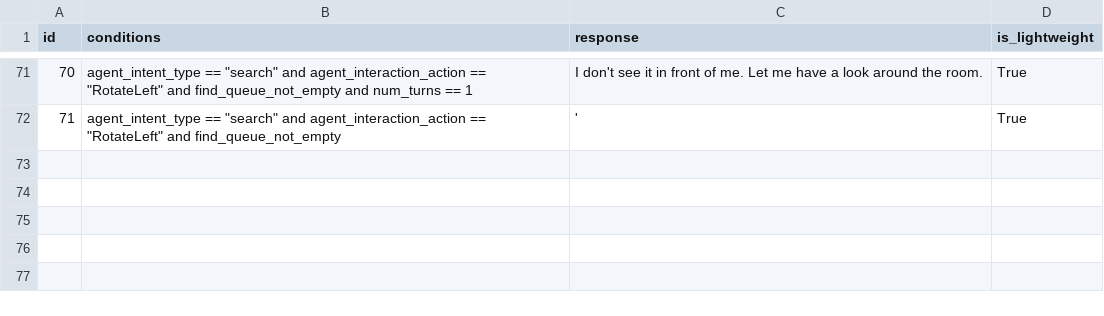
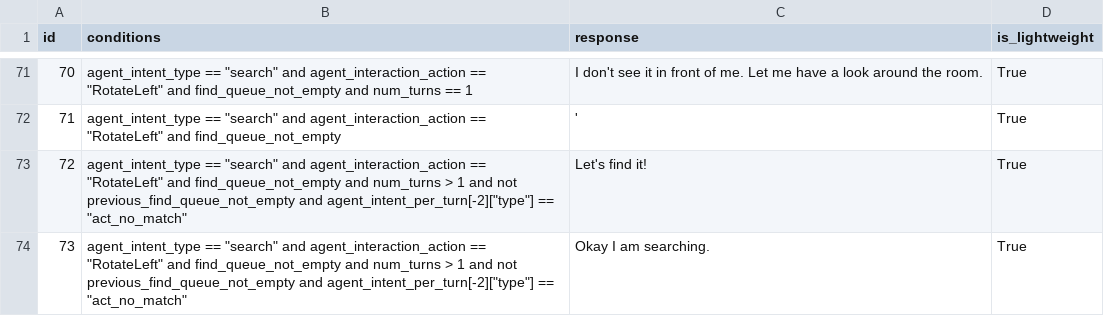
Before and after one commit to emma-heriot-watt/experience-hub, a CSV file: src/emma_experience_hub/constants/simbot/feedback_rules.csv, drawn as a sheet; only a part is shown, gaps mark what is left out; the diff names each change by its address in the sheet, - before the commit and + after, or states it on an @@ line.

Commit message:
fix: Response generation for first turn and search when no object was found (#257)
1. In the first turns, some rules lead to an exception because they need
to access previous elements of lists in the feedback state. This leads
to the generic 'Simbot doesn't understand' error instead of a valid
response that could be used.
2. Keep the not-lightweight rule for the search response when no object
was found. This is done by making the final rotate left include the
end-of-trajectory token.
3. Add responses in the beginning of search not to repeat 'I don't see
it in front of me' after 'act_no_match'.

---

- [x] This PR **has** been tested in the staging environment.
- [ ] This PR altered the decision-making process of the bot and these
alternations have been included in the [Figma
diagram](https://www.figma.com/file/lHucvo4KDMaex98TfgYbNq/Agent-Decision-Making-Process-Implementation?node-id=0%3A1&t=mzKjVjRXdeBty4co-1).

```diff
--- a/src/emma_experience_hub/constants/simbot/feedback_rules.csv
+++ b/src/emma_experience_hub/constants/simbot/feedback_rules.csv
+row 73: 72 | agent_intent_type == "search" and agent_interaction_action == "RotateLeft" and find_queue_not_empty and num_turns > 1 and not previous_find_queue_not_empty and agent_intent_per_turn[-2]["type"] == "act_no_match" | Let's find it! | True
+row 74: 73 | agent_intent_type == "search" and agent_interaction_action == "RotateLeft" and find_queue_not_empty and num_turns > 1 and not previous_find_queue_not_empty and agent_intent_per_turn[-2]["type"] == "act_no_match" | Okay I am searching. | True
```
Also changed, not shown: 2 other files.
